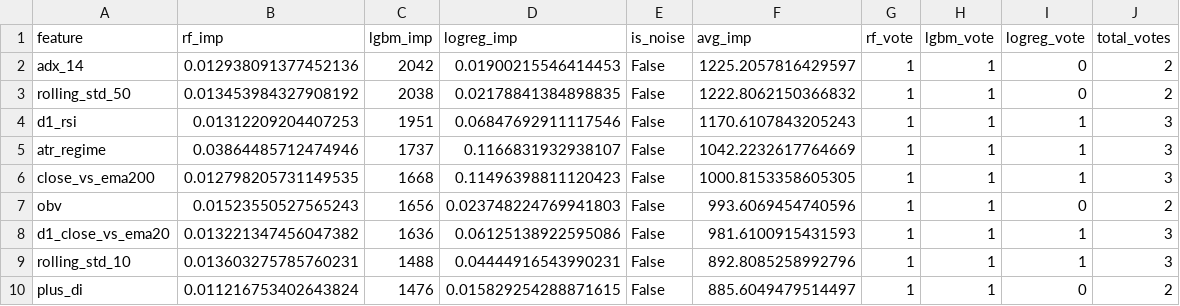
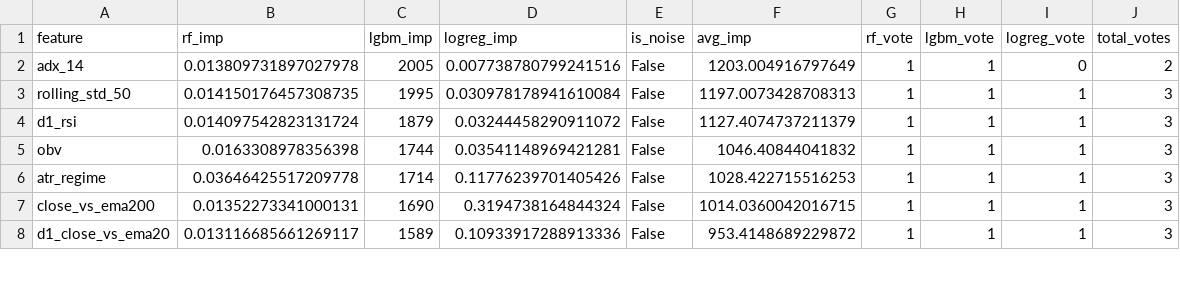
Before and after one commit to dfsosa83/fx-prival, a CSV file: ml-signal-service/data/features/EURUSD_H1_selected_features.csv, drawn as a sheet; only a part is shown; the diff covers the shown part only.

Commit message:
eurusd-h1: SELL-only pipeline, purged CV, vector backtest, agent scaffold, improved notebooks
- Switch from BUY-only to SELL-only (BUY proven EV-negative across 13 months, ROC-AUC 0.48)
- Purged expanding TimeSeriesSplit replaces GroupKFold by year (exposes regime fragility)
- Precision-margin threshold objective: (precision - breakeven) * log(signals)
- Vector backtesting with cumulative R, drawdown, monthly breakdown (Section 11)
- Agent confirmation pipeline scaffold (Section 12): GPT-4o + Perplexity dual-approval
- 20 features via noise-injection voting (VOTING_PERCENTILE=30), ensemble + calibration
- Session filter (London+NY) validated as critical for SELL edge
- Cross-filter removed (dead code; killed SELL via BUY conflicts)
- Split: TRAIN 2020-06 -> 2025-06, VAL 2025-07 -> 2025-12, TEST 2026-01 -> present (130 days)
- EV + Wilson CI evaluation (R5/R7), old docs archived to docs/experiments + docs/main
- Bloomberg macro pipeline (build_macro_dataset.py) and data committed
- Old model bundles (LightGBM) replaced with Ensemble + RandomForest/LogReg bundles

```diff
--- a/ml-signal-service/data/features/EURUSD_H1_selected_features.csv
+++ b/ml-signal-service/data/features/EURUSD_H1_selected_features.csv
@@ -1,10 +1,8 @@
 feature,rf_imp,lgbm_imp,logreg_imp,is_noise,avg_imp,rf_vote,lgbm_vote,logreg_vote,total_votes
-adx_14,0.012938091377452136,2042,0.01900215546414453,False,1225.2057816429597,1,1,0,2
-rolling_std_50,0.013453984327908192,2038,0.02178841384898835,False,1222.8062150366832,1,1,0,2
-d1_rsi,0.01312209204407253,1951,0.06847692911117546,False,1170.6107843205243,1,1,1,3
-atr_regime,0.03864485712474946,1737,0.1166831932938107,False,1042.2232617764669,1,1,1,3
-close_vs_ema200,0.012798205731149535,1668,0.11496398811120423,False,1000.8153358605305,1,1,1,3
-obv,0.01523550527565243,1656,0.023748224769941803,False,993.6069454740596,1,1,0,2
-d1_close_vs_ema20,0.013221347456047382,1636,0.06125138922595086,False,981.6100915431593,1,1,1,3
-rolling_std_10,0.013603275785760231,1488,0.04444916543990231,False,892.8085258992796,1,1,1,3
-plus_di,0.011216753402643824,1476,0.015829254288871615,False,885.6049479514497,1,1,0,2
+adx_14,0.013809731897027978,2005,0.007738780799241516,False,1203.004916797649,1,1,0,2
+rolling_std_50,0.014150176457308735,1995,0.030978178941610084,False,1197.0073428708313,1,1,1,3
+d1_rsi,0.014097542823131724,1879,0.03244458290911072,False,1127.4074737211379,1,1,1,3
+obv,0.0163308978356398,1744,0.03541148969421281,False,1046.40844041832,1,1,1,3
+atr_regime,0.03646425517209778,1714,0.11776239701405426,False,1028.422715516253,1,1,1,3
+close_vs_ema200,0.01352273341000131,1690,0.3194738164844324,False,1014.0360042016715,1,1,1,3
+d1_close_vs_ema20,0.013116685661269117,1589,0.10933917288913336,False,953.4148689229872,1,1,1,3
```
Also changed, not shown: 5 added rows, 2 removed rows and 37 edited cells elsewhere in this file, ml-signal-service/data/features/EURUSD_H1_feature_importance_full.csv, 52 other files.
